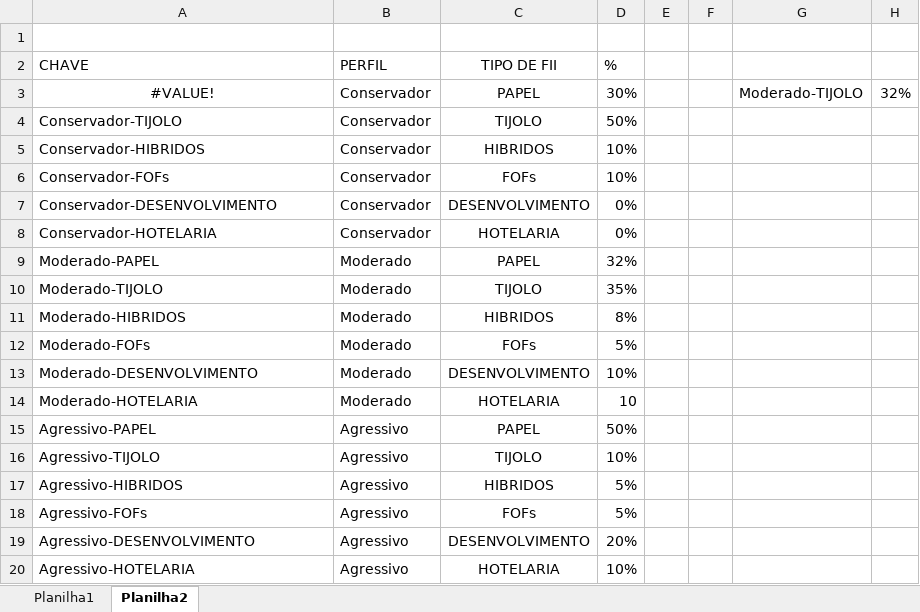
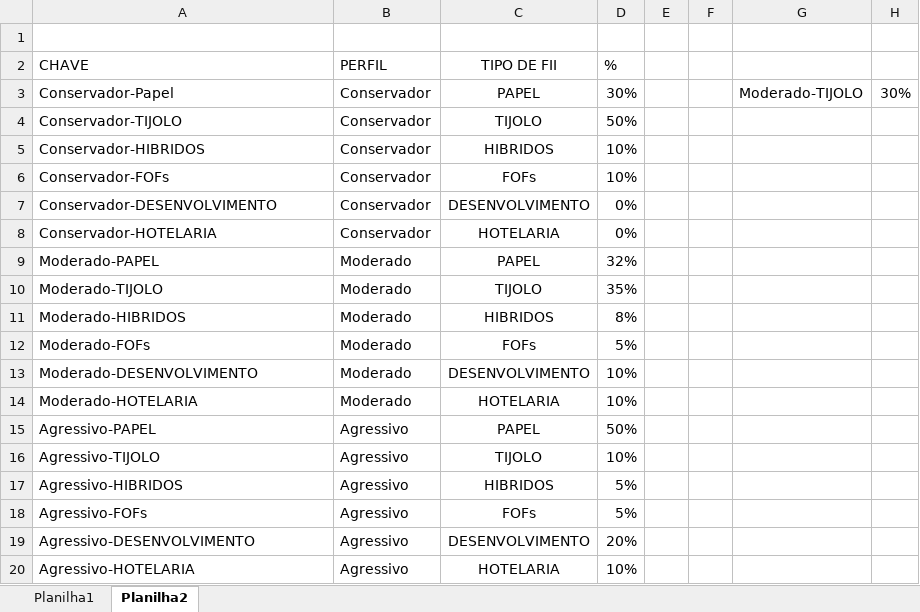
Before and after one commit to willgilg/excel-santander, an Excel workbook: SANTANDER-EXCEL-PLANILHA-DE-INVESTIMENTO.xlsx, sheet Planilha2, drawn as a sheet; values as stored, in another font and other column widths than the file's, no borders; the diff names each change by its address in the sheet, - before the commit and + after, or states it on an @@ line.

```diff
--- a/SANTANDER-EXCEL-PLANILHA-DE-INVESTIMENTO.xlsx (sheet Planilha2)
+++ b/SANTANDER-EXCEL-PLANILHA-DE-INVESTIMENTO.xlsx (sheet Planilha2)
-A3 (CHAVE): #VALUE!
+A3 (CHAVE): Conservador-Papel
-A3 alignment: center
+A3 alignment: left
-H3: 32%
+H3: 30%
-D14 (%): 10
+D14 (%): 10%
```
Also changed, not shown: sheet Planilha1, 2 other files.
